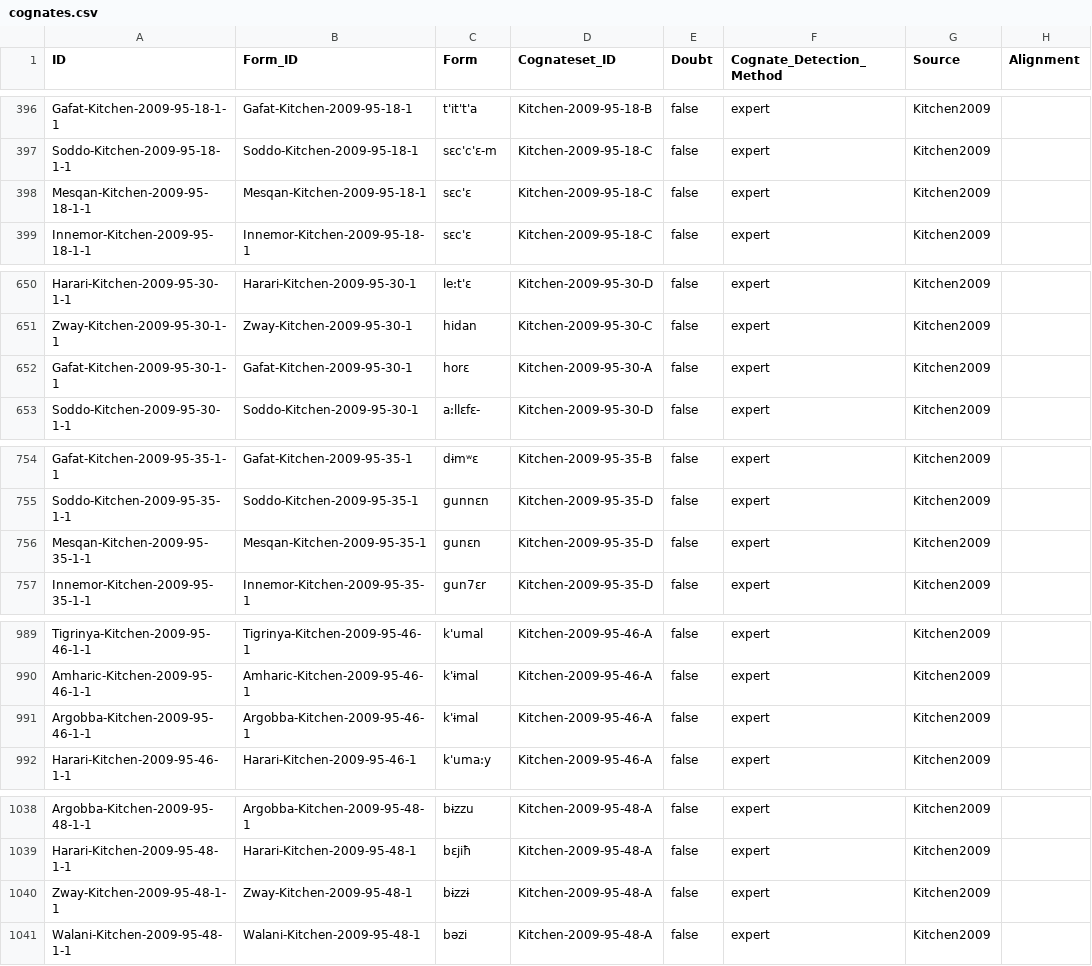
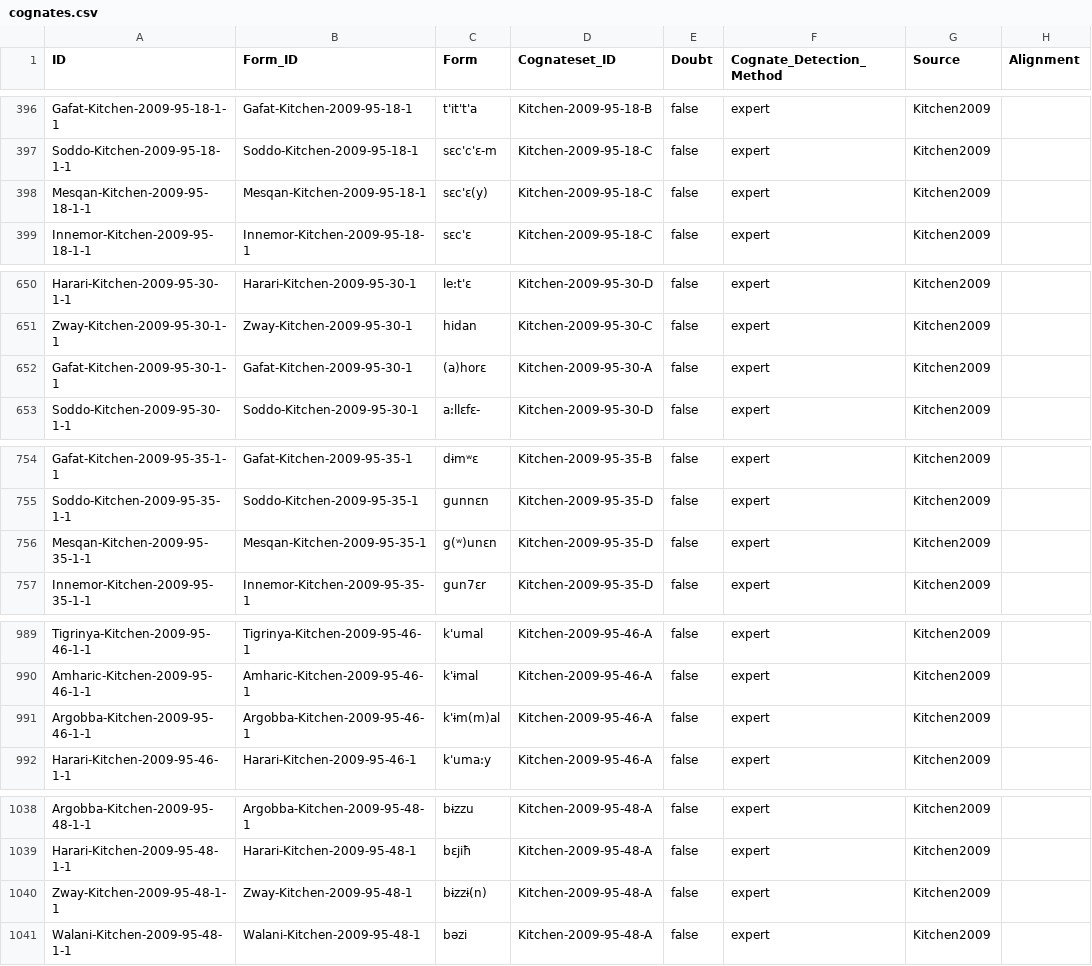
Before and after one commit to lexibank/kitchensemitic, a CSV file: cldf/cognates.csv, drawn as a sheet; only a part is shown, gaps mark what is left out; the diff covers the shown part only; the diff names each change by its address in the sheet, - before the commit and + after, or states it on an @@ line.

Commit message:
Refinements for pylexibank 2.0, explicit form_spec().

```diff
--- a/cldf/cognates.csv
+++ b/cldf/cognates.csv
-C398 (Form): sɛc'ɛ
+C398 (Form): sɛc'ɛ(y)
-C652 (Form): horɛ
+C652 (Form): (a)horɛ
-C756 (Form): gunɛn
+C756 (Form): g(ʷ)unɛn
-C991 (Form): k'ɨmal
+C991 (Form): k'ɨm(m)al
-C1040 (Form): bɨzzɨ
+C1040 (Form): bɨzzɨ(n)
```
Also changed, not shown: 19 edited cells elsewhere in this file, 6 other files.
